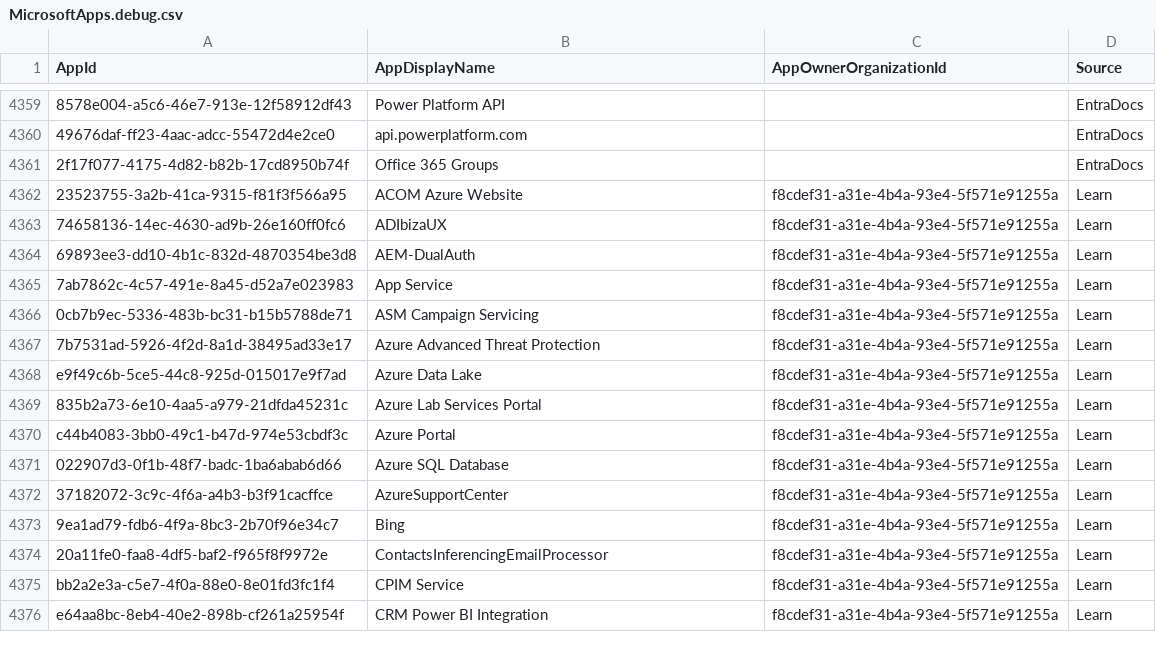
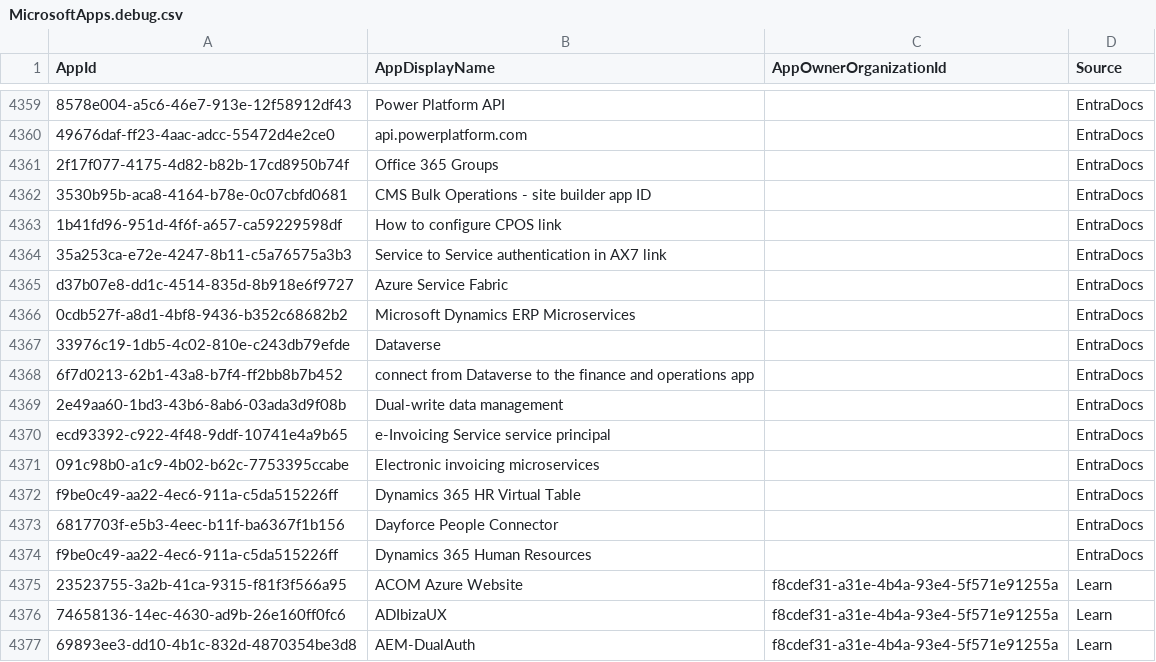
Before and after one commit to merill/microsoft-info, a CSV file: _info/MicrosoftApps.debug.csv, drawn as a sheet; only a part is shown, gaps mark what is left out; the shorter side is filled out with more unchanged rows.

```diff
--- a/_info/MicrosoftApps.debug.csv
+++ b/_info/MicrosoftApps.debug.csv
@@ -4361,2 +4361,15 @@
 "2f17f077-4175-4d82-b82b-17cd8950b74f","Office 365 Groups","","EntraDocs"
+"3530b95b-aca8-4164-b78e-0c07cbfd0681","CMS Bulk Operations - site builder app ID","","EntraDocs"
+"1b41fd96-951d-4f6f-a657-ca59229598df","How to configure CPOS link","","EntraDocs"
+"35a253ca-e72e-4247-8b11-c5a76575a3b3","Service to Service authentication in AX7 link","","EntraDocs"
+"d37b07e8-dd1c-4514-835d-8b918e6f9727","Azure Service Fabric","","EntraDocs"
+"0cdb527f-a8d1-4bf8-9436-b352c68682b2","Microsoft Dynamics ERP Microservices","","EntraDocs"
+"33976c19-1db5-4c02-810e-c243db79efde","Dataverse","","EntraDocs"
+"6f7d0213-62b1-43a8-b7f4-ff2bb8b7b452","connect from Dataverse to the finance and operations app","","EntraDocs"
+"2e49aa60-1bd3-43b6-8ab6-03ada3d9f08b","Dual-write data management","","EntraDocs"
+"ecd93392-c922-4f48-9ddf-10741e4a9b65","e-Invoicing Service service principal","","EntraDocs"
+"091c98b0-a1c9-4b02-b62c-7753395ccabe","Electronic invoicing microservices","","EntraDocs"
+"f9be0c49-aa22-4ec6-911a-c5da515226ff","Dynamics 365 HR Virtual Table","","EntraDocs"
+"6817703f-e5b3-4eec-b11f-ba6367f1b156","Dayforce People Connector","","EntraDocs"
+"f9be0c49-aa22-4ec6-911a-c5da515226ff","Dynamics 365 Human Resources","","EntraDocs"
 "23523755-3a2b-41ca-9315-f81f3f566a95","ACOM Azure Website","f8cdef31-a31e-4b4a-93e4-5f571e91255a","Learn"
```
Also changed, not shown: _info/GraphAppRoles.csv, _info/GraphDelegateRoles.csv, 4 other files.
